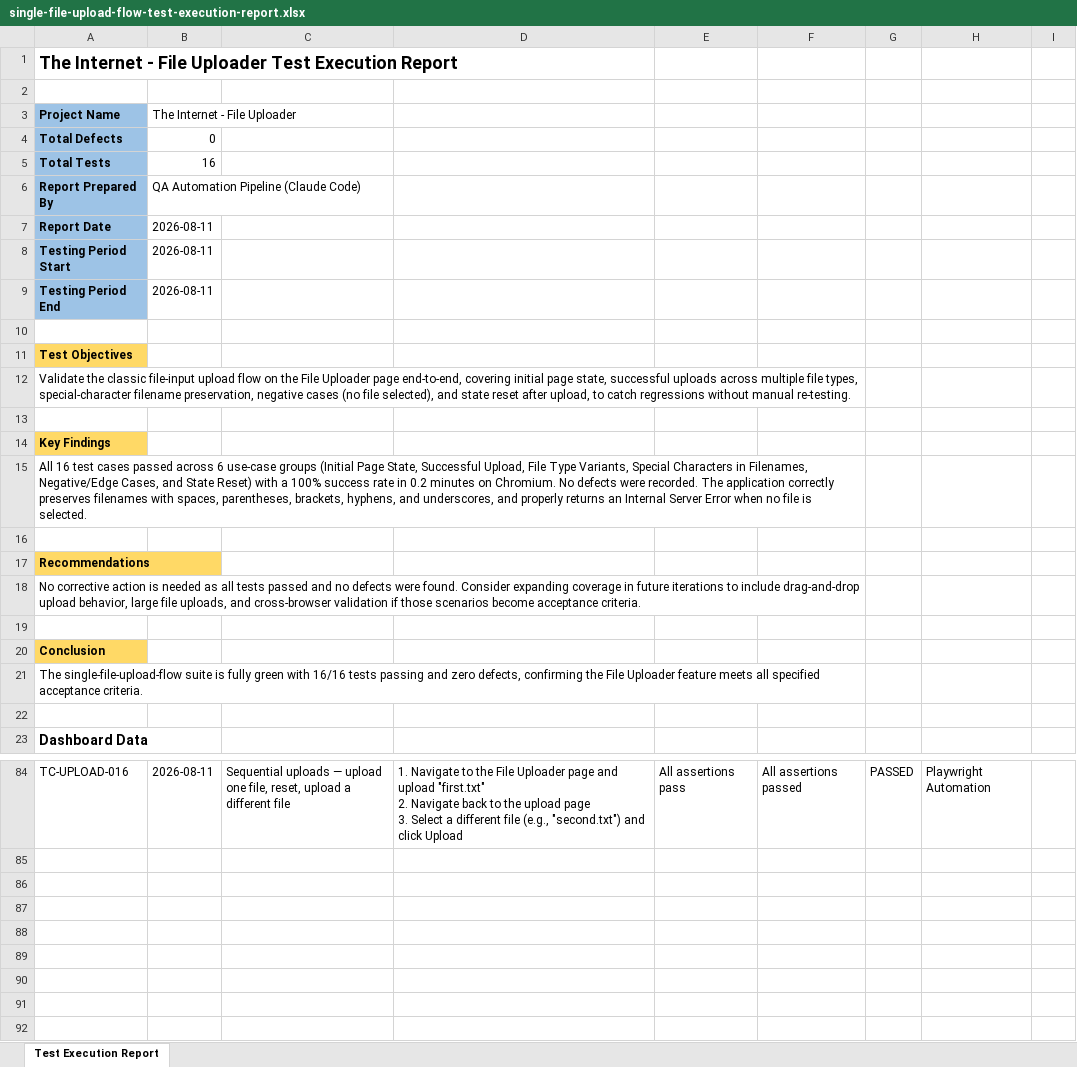
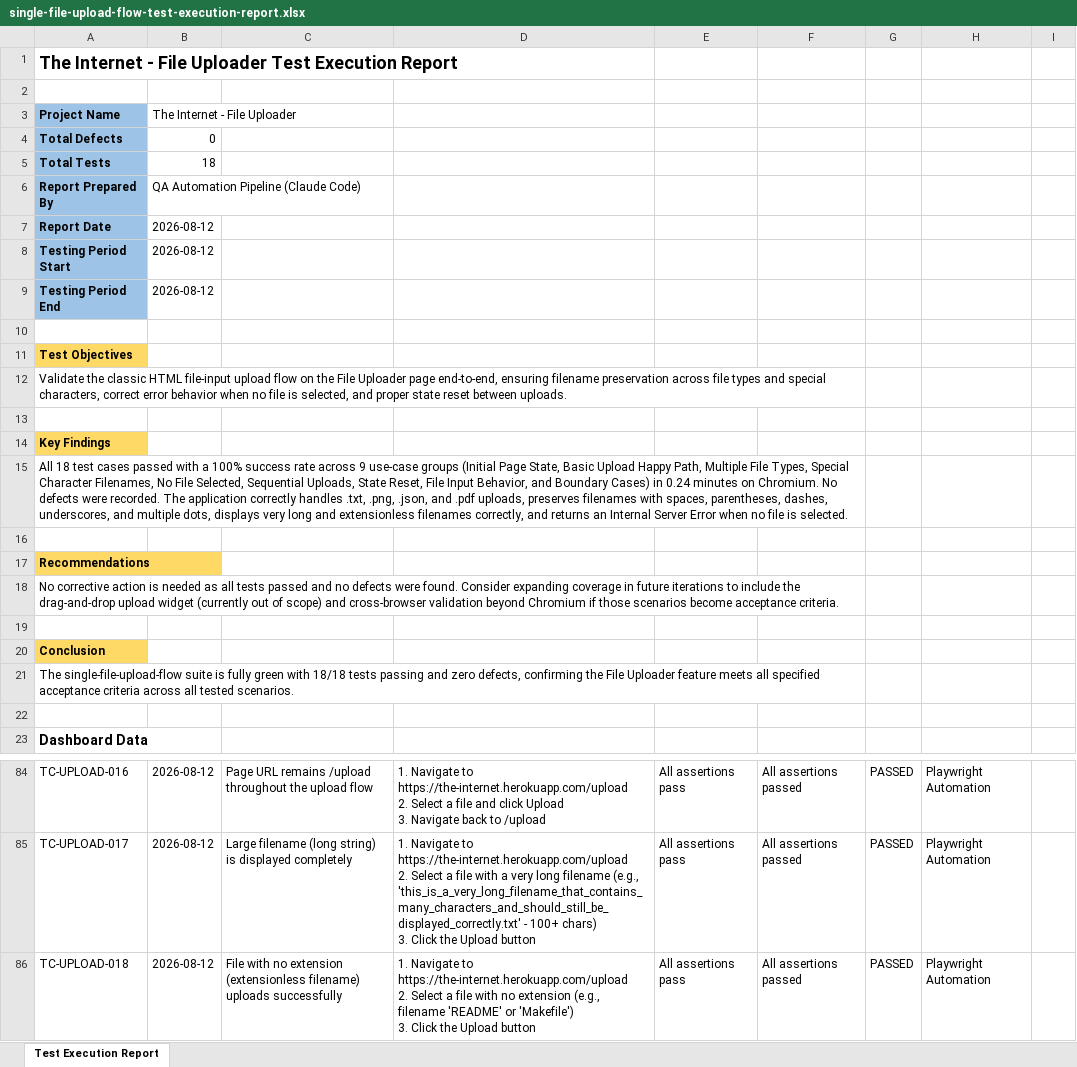
Before and after one commit to pinisriram-source/OpencartAutomation, an Excel workbook: reports/single-file-upload-flow-test-execution-report.xlsx, sheet Test Execution Report, drawn as a sheet; only a part is shown, gaps mark what is left out; values as stored, in another font and other column widths than the file's, no borders; charts and pictures not drawn; ↵ is a line break in a cell; the diff covers the shown part only; the diff names each change by its address in the sheet, - before the commit and + after, or states it on an @@ line.

```diff
--- a/reports/single-file-upload-flow-test-execution-report.xlsx (sheet Test Execution Report)
+++ b/reports/single-file-upload-flow-test-execution-report.xlsx (sheet Test Execution Report)
-B5 (The Internet - File Uploader): 16
+B5 (The Internet - File Uploader): 18
-B7:B9 (The Internet - File Uploader): 2026-08-11
+B7:B9 (The Internet - File Uploader): 2026-08-12
-A12 (Project Name): …the classic file-input upload flow on the File Uploader page end-to-end, covering initial page state, successful uploads across multiple file types, special-character filename preservation, negative cases (no file selected), and state reset after upload, to catch regressions without manual re-testing.
+A12 (Project Name): …the classic HTML file-input upload flow on the File Uploader page end-to-end, ensuring filename preservation across file types and special characters, correct error behavior when no file is selected, and proper state reset between uploads.
-A15 (Project Name): All 16 test cases passed across 6 use-case groups (Initial Page State, Successful Upload, File Type Variants, Special Characters in Filenames, Negative/Edge Cases, and State Reset) with a 100% success rate in 0.2 minutes on Chromium. No defects were recorded. The application correctly preserves filenames with spaces, parentheses, brackets, hyphens, and underscores, and properly returns an…
+A15 (Project Name): All 18 test cases passed with a 100% success rate across 9 use-case groups (Initial Page State, Basic Upload Happy Path, Multiple File Types, Special Character Filenames, No File Selected, Sequential Uploads, State Reset, File Input Behavior, and Boundary Cases) in 0.24 minutes on Chromium. No defects were recorded. The application correctly handles .txt, .png, .json, and .pdf uploads, preserves filenames with spaces, parentheses, dashes, underscores, and multiple dots, displays very long and extensionless filenames correctly, and returns an…
-A18 (Project Name): …to include drag-and-drop upload behavior, large file uploads, and cross-browser validation if those…
+A18 (Project Name): …to include the drag-and-drop upload widget (currently out of scope) and cross-browser validation beyond Chromium if those…
-A21 (Project Name): …green with 16/16 tests passing and zero defects, confirming the File Uploader feature meets all specified acceptance criteria.
+A21 (Project Name): …green with 18/18 tests passing and zero defects, confirming the File Uploader feature meets all specified acceptance criteria across all tested scenarios.
-B84 (The Internet - File Uploader): 2026-08-11
+B84 (The Internet - File Uploader): 2026-08-12
-C84: Sequential uploads — upload one file, reset, upload a different file
+C84: Page URL remains /upload throughout the upload flow
-D84: …Navigate to the File Uploader page and upload "first.txt" ↵ 2. Navigate back to the upload page ↵ 3. Select a different file (e.g., "second.txt") and click Upload
+D84: …Navigate to https://the-internet.herokuapp.com/upload ↵ 2. Select a file and click Upload ↵ 3. Navigate back to /upload
+row 85: TC-UPLOAD-017 | 2026-08-12 | Large filename (long string) is displayed completely | 1. Navigate to https://the-internet.herokuapp.com/upload ↵ 2. Select a file with a very long filename (e.g., 'this_is_a_very_long_filename_that_contains_many_characters_and_should_still_be_displayed_correctly.txt' - 100+ chars) ↵ 3. Click the Upload button | All assertions pass | All assertions passed | PASSED | Playwright Automation
+row 86: TC-UPLOAD-018 | 2026-08-12 | File with no extension (extensionless filename) uploads successfully | 1. Navigate to https://the-internet.herokuapp.com/upload ↵ 2. Select a file with no extension (e.g., filename 'README' or 'Makefile') ↵ 3. Click the Upload button | All assertions pass | All assertions passed | PASSED | Playwright Automation
```
Also changed, not shown: 46 edited cells elsewhere in this sheet, 54 other files.
